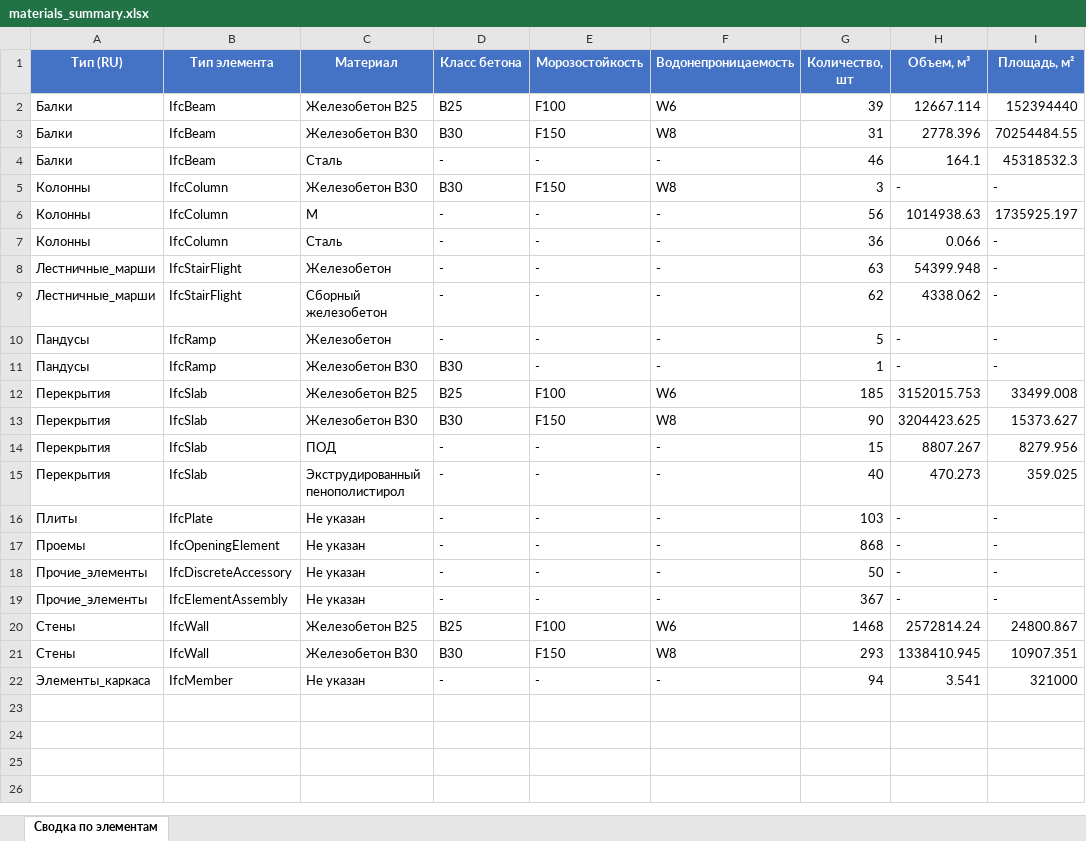
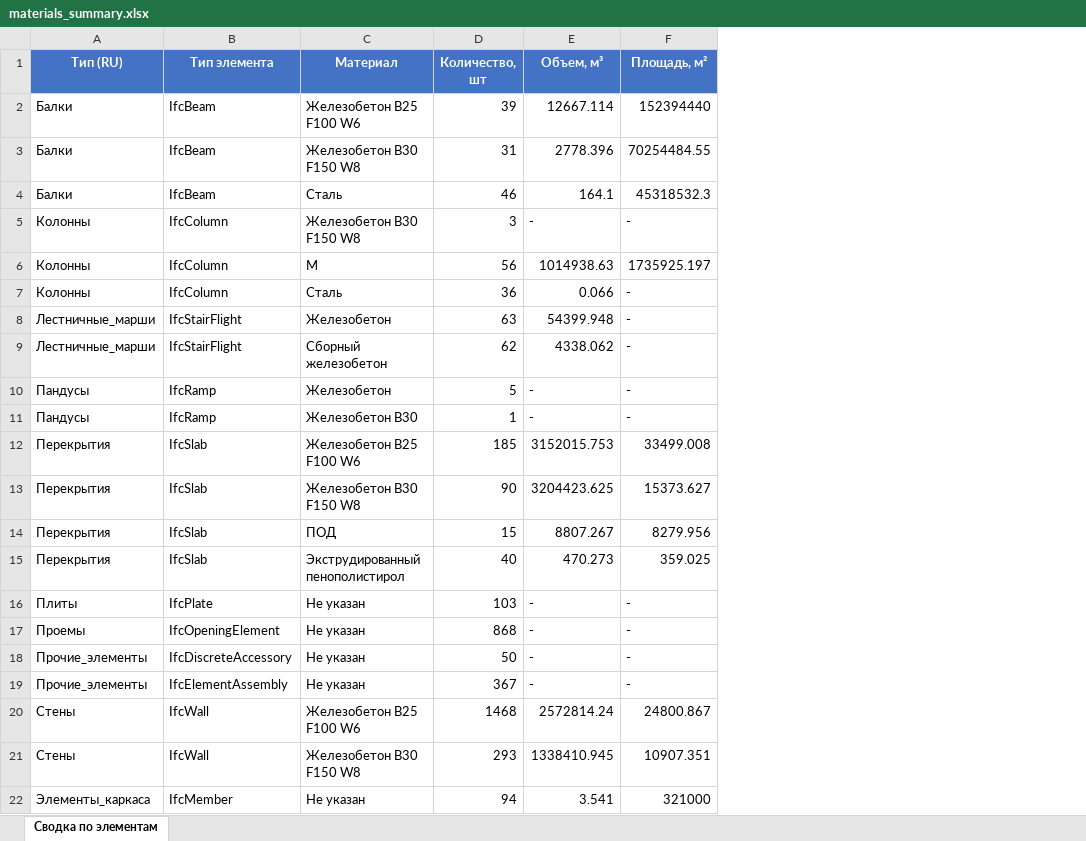
Before and after one commit to vit050587/ifc_inspect, an Excel workbook: uploads/384edf8f-ae4d-4ba9-9632-790977e6a93a/materials_summary.xlsx, sheet Сводка по элементам, drawn as a sheet; values as stored, in another font and other column widths than the file's, no borders; the diff names each change by its address in the sheet, - before the commit and + after, or states it on an @@ line.

```diff
--- a/uploads/384edf8f-ae4d-4ba9-9632-790977e6a93a/materials_summary.xlsx (sheet Сводка по элементам)
+++ b/uploads/384edf8f-ae4d-4ba9-9632-790977e6a93a/materials_summary.xlsx (sheet Сводка по элементам)
-column D (Класс бетона), rows 2-22: B25 | B30 | - | B30 | - | - | - | - | - | В30 | B25 | B30 | - | - | - | - | - | - | B25 | B30 | -
-column E (Морозостойкость), rows 2-22: F100 | F150 | - | F150 | - | - | - | - | - | - | F100 | F150 | - | - | - | - | - | - | F100 | F150 | -
-column F (Водонепроницаемость), rows 2-22: W6 | W8 | - | W8 | - | - | - | - | - | - | W6 | W8 | - | - | - | - | - | - | W6 | W8 | -
-C2 (Материал): Железобетон B25
+C2 (Материал): Железобетон B25 F100 W6
-C3 (Материал): Железобетон B30
+C3 (Материал): Железобетон B30 F150 W8
-C5 (Материал): Железобетон B30
+C5 (Материал): Железобетон B30 F150 W8
-C12 (Материал): Железобетон B25
+C12 (Материал): Железобетон B25 F100 W6
-C13 (Материал): Железобетон B30
+C13 (Материал): Железобетон B30 F150 W8
-C20 (Материал): Железобетон B25
+C20 (Материал): Железобетон B25 F100 W6
-C21 (Материал): Железобетон B30
+C21 (Материал): Железобетон B30 F150 W8
```
Also changed, not shown: uploads/9093d028-2873-4fae-8561-d1a2fa309cfa/materials_summary.xlsx, 4 other files.
